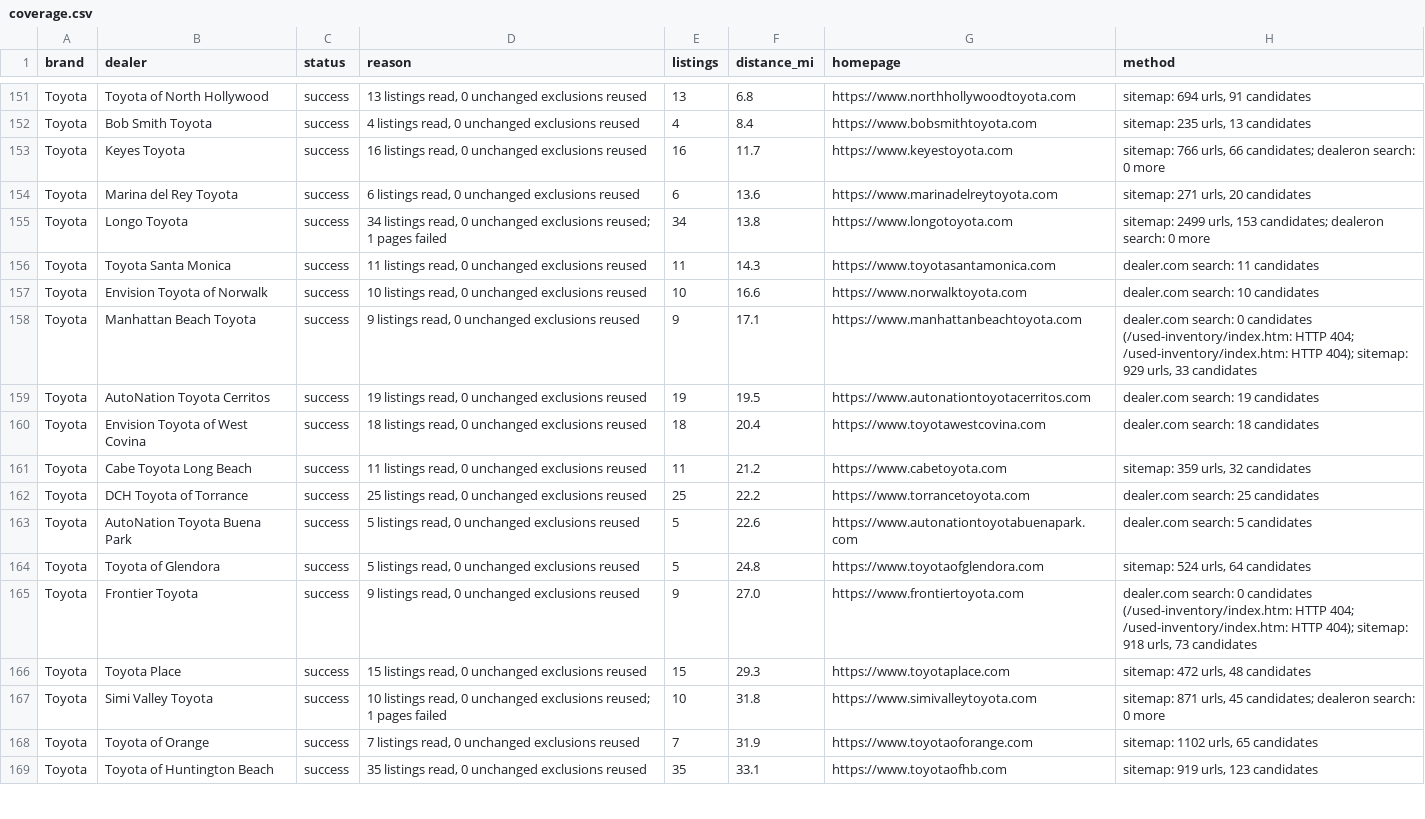
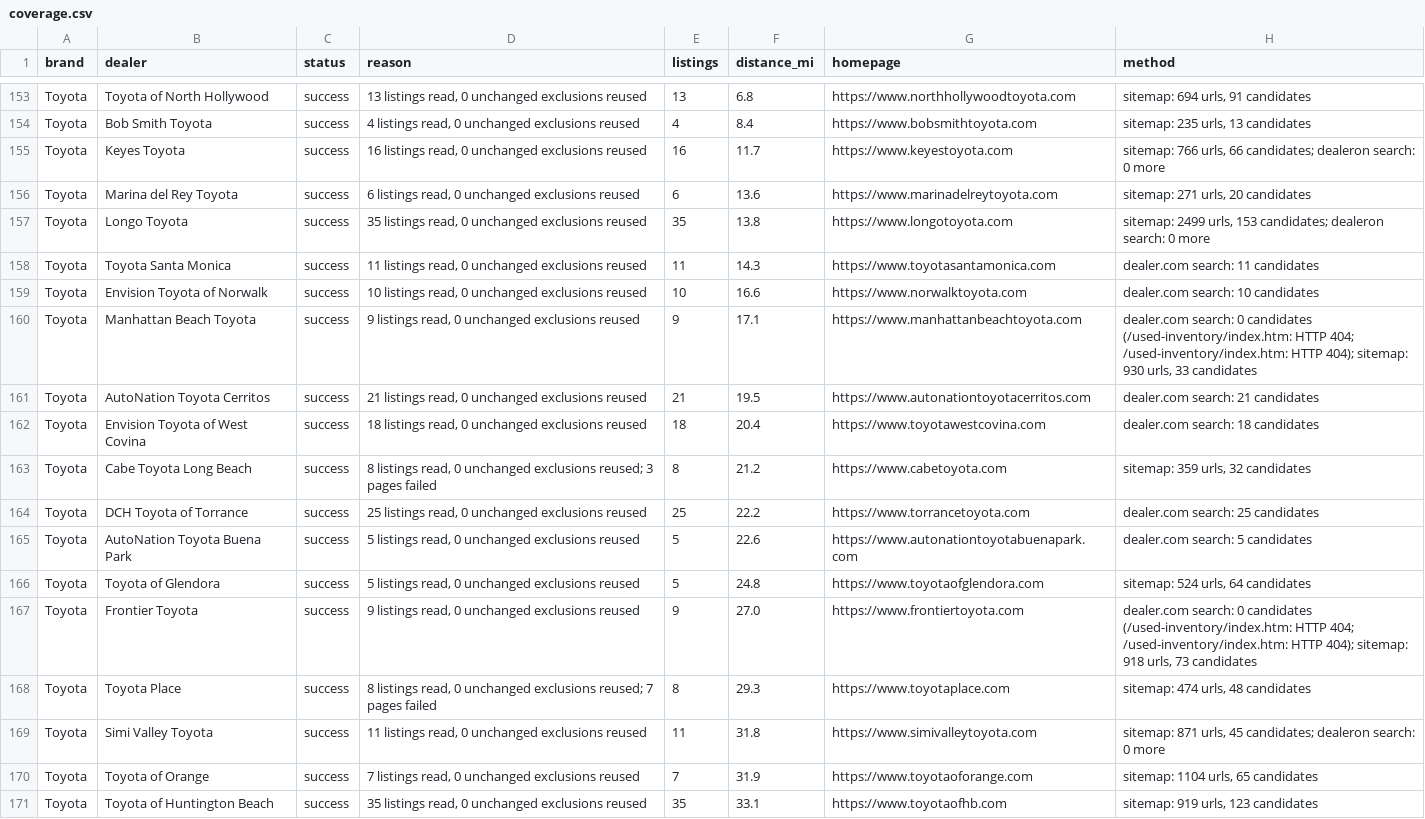
Before and after one commit to jhpdrbl/Car-finder-Ross, a CSV file: data/coverage.csv, drawn as a sheet; only a part is shown, gaps mark what is left out; the diff covers the shown part only.

```diff
--- a/data/coverage.csv
+++ b/data/coverage.csv
@@ -154,9 +156,9 @@ Toyota,Keyes Toyota,success,"16 listings read, 0 unchanged exclusions reused",16
 Toyota,Marina del Rey Toyota,success,"6 listings read, 0 unchanged exclusions reused",6,13.6,https://www.marinadelreytoyota.com,"sitemap: 271 urls, 20 candidates"
-Toyota,Longo Toyota,success,"34 listings read, 0 unchanged exclusions reused; 1 pages failed",34,13.8,https://www.longotoyota.com,"sitemap: 2499 urls, 153 candidates; dealeron search: 0 more"
+Toyota,Longo Toyota,success,"35 listings read, 0 unchanged exclusions reused",35,13.8,https://www.longotoyota.com,"sitemap: 2499 urls, 153 candidates; dealeron search: 0 more"
 Toyota,Toyota Santa Monica,success,"11 listings read, 0 unchanged exclusions reused",11,14.3,https://www.toyotasantamonica.com,dealer.com search: 11 candidates
 Toyota,Envision Toyota of Norwalk,success,"10 listings read, 0 unchanged exclusions reused",10,16.6,https://www.norwalktoyota.com,dealer.com search: 10 candidates
-Toyota,Manhattan Beach Toyota,success,"9 listings read, 0 unchanged exclusions reused",9,17.1,https://www.manhattanbeachtoyota.com,"dealer.com search: 0 candidates (/used-inventory/index.htm: HTTP 404; /used-inventory/index.htm: HTTP 404); sitemap: 929 urls, 33 candidates"
-Toyota,AutoNation Toyota Cerritos,success,"19 listings read, 0 unchanged exclusions reused",19,19.5,https://www.autonationtoyotacerritos.com,dealer.com search: 19 candidates
+Toyota,Manhattan Beach Toyota,success,"9 listings read, 0 unchanged exclusions reused",9,17.1,https://www.manhattanbeachtoyota.com,"dealer.com search: 0 candidates (/used-inventory/index.htm: HTTP 404; /used-inventory/index.htm: HTTP 404); sitemap: 930 urls, 33 candidates"
+Toyota,AutoNation Toyota Cerritos,success,"21 listings read, 0 unchanged exclusions reused",21,19.5,https://www.autonationtoyotacerritos.com,dealer.com search: 21 candidates
 Toyota,Envision Toyota of West Covina,success,"18 listings read, 0 unchanged exclusions reused",18,20.4,https://www.toyotawestcovina.com,dealer.com search: 18 candidates
-Toyota,Cabe Toyota Long Beach,success,"11 listings read, 0 unchanged exclusions reused",11,21.2,https://www.cabetoyota.com,"sitemap: 359 urls, 32 candidates"
+Toyota,Cabe Toyota Long Beach,success,"8 listings read, 0 unchanged exclusions reused; 3 pages failed",8,21.2,https://www.cabetoyota.com,"sitemap: 359 urls, 32 candidates"
 Toyota,DCH Toyota of Torrance,success,"25 listings read, 0 unchanged exclusions reused",25,22.2,https://www.torrancetoyota.com,dealer.com search: 25 candidates
@@ -165,5 +167,5 @@ Toyota,Toyota of Glendora,success,"5 listings read, 0 unchanged exclusions reuse
 Toyota,Frontier Toyota,success,"9 listings read, 0 unchanged exclusions reused",9,27.0,https://www.frontiertoyota.com,"dealer.com search: 0 candidates (/used-inventory/index.htm: HTTP 404; /used-inventory/index.htm: HTTP 404); sitemap: 918 urls, 73 candidates"
-Toyota,Toyota Place,success,"15 listings read, 0 unchanged exclusions reused",15,29.3,https://www.toyotaplace.com,"sitemap: 472 urls, 48 candidates"
-Toyota,Simi Valley Toyota,success,"10 listings read, 0 unchanged exclusions reused; 1 pages failed",10,31.8,https://www.simivalleytoyota.com,"sitemap: 871 urls, 45 candidates; dealeron search: 0 more"
-Toyota,Toyota of Orange,success,"7 listings read, 0 unchanged exclusions reused",7,31.9,https://www.toyotaoforange.com,"sitemap: 1102 urls, 65 candidates"
+Toyota,Toyota Place,success,"8 listings read, 0 unchanged exclusions reused; 7 pages failed",8,29.3,https://www.toyotaplace.com,"sitemap: 474 urls, 48 candidates"
+Toyota,Simi Valley Toyota,success,"11 listings read, 0 unchanged exclusions reused",11,31.8,https://www.simivalleytoyota.com,"sitemap: 871 urls, 45 candidates; dealeron search: 0 more"
+Toyota,Toyota of Orange,success,"7 listings read, 0 unchanged exclusions reused",7,31.9,https://www.toyotaoforange.com,"sitemap: 1104 urls, 65 candidates"
 Toyota,Toyota of Huntington Beach,success,"35 listings read, 0 unchanged exclusions reused",35,33.1,https://www.toyotaofhb.com,"sitemap: 919 urls, 123 candidates"
```
Also changed, not shown: 1 added row, 1 removed row, 6 moved rows and 65 edited cells elsewhere in this file, data/dealers.csv, 9 other files.
